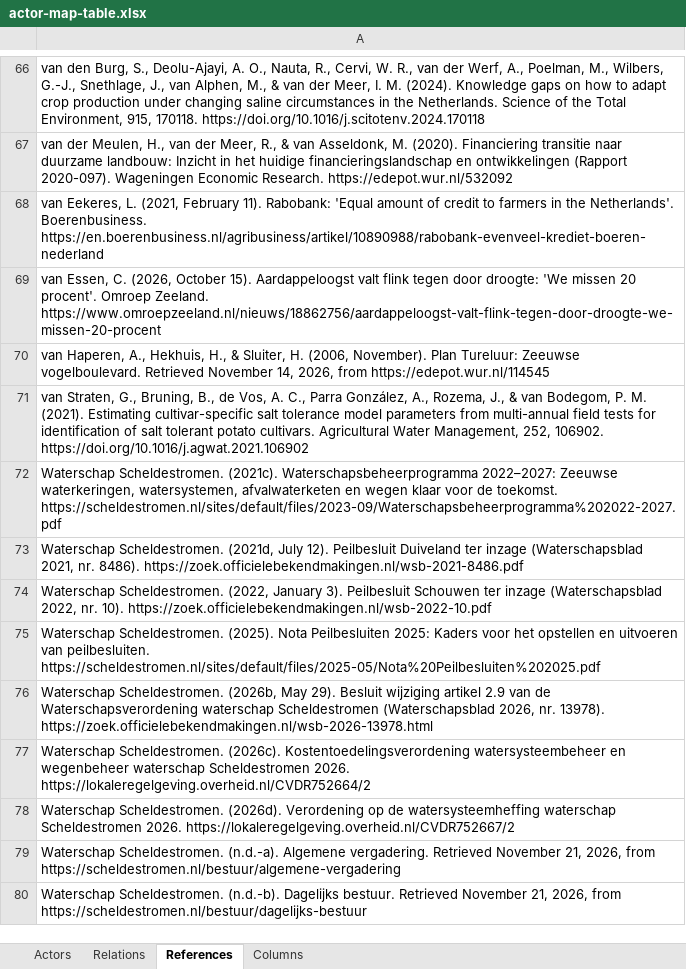
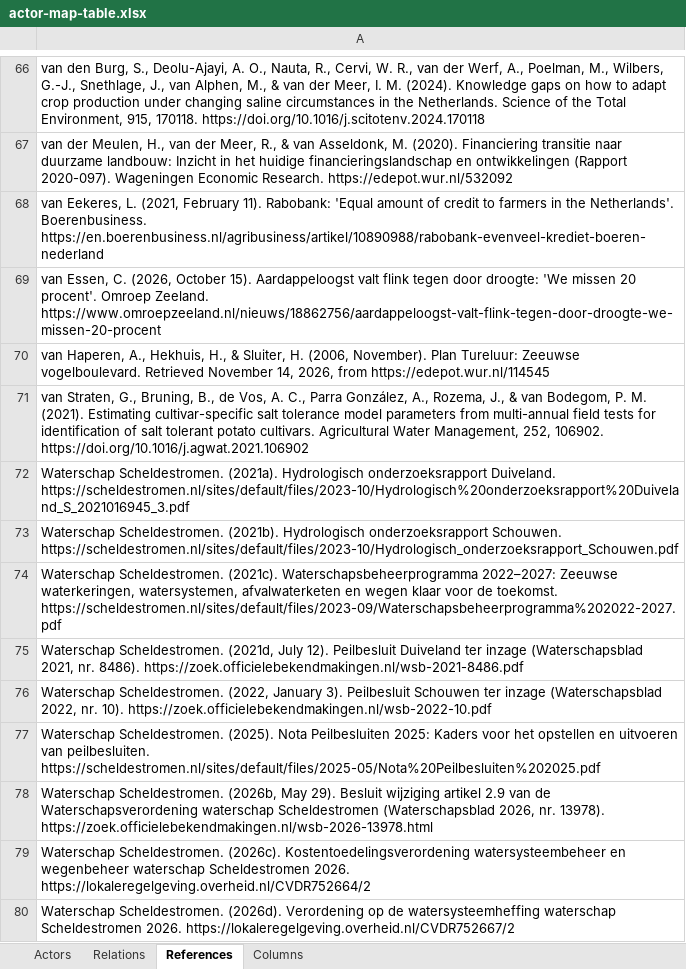
Before and after one commit to jordyzuidam2003-bot/zeeland-cld, an Excel workbook: docs/tables/actor-map-table.xlsx, sheet References, drawn as a sheet; only a part is shown, gaps mark what is left out; the shorter side is filled out with more unchanged rows; values as stored, in another font and other column widths than the file's, no borders; the diff names each change by its address in the sheet, - before the commit and + after, or states it on an @@ line.

Commit message:
Actor Map: the water board's authority over the nature managers, the water levels it sets in their areas agreed with them (Waterschap Scheldestromen, 2021a, pp. 29, 61-62, 65; 2021b, pp. 29, 53, 56); the nature managers keep no relations of their own, and the province's financing of their management, no source read showing it on the island, is an ask-actors entry (CitationCheck/5cc61b93/nature_relations.py)

```diff
--- a/docs/tables/actor-map-table.xlsx (sheet References)
+++ b/docs/tables/actor-map-table.xlsx (sheet References)
+row 72: Waterschap Scheldestromen. (2021a). Hydrologisch onderzoeksrapport Duiveland. https://scheldestromen.nl/sites/default/files/2023-10/Hydrologisch%20onderzoeksrapport%20Duiveland_S_2021016945_3.pdf
+row 73: Waterschap Scheldestromen. (2021b). Hydrologisch onderzoeksrapport Schouwen. https://scheldestromen.nl/sites/default/files/2023-10/Hydrologisch_onderzoeksrapport_Schouwen.pdf
```
Also changed, not shown: sheet Relations, sheet Actors, docs/tables/sources-to-ask.xlsx, 4 other files.
